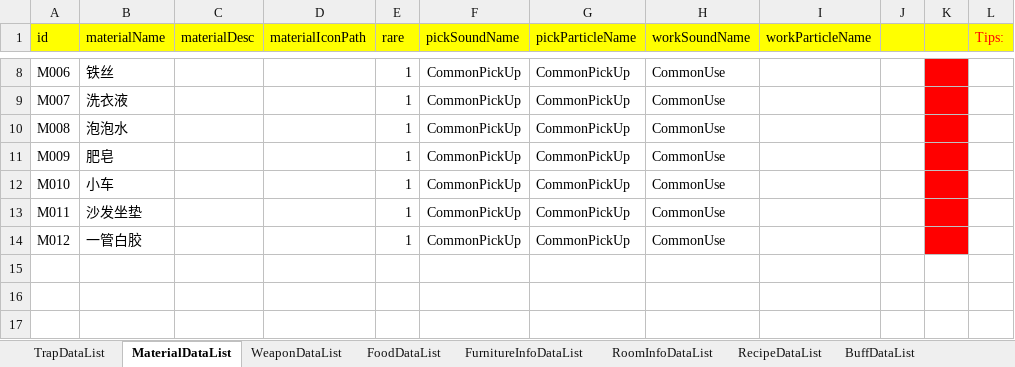
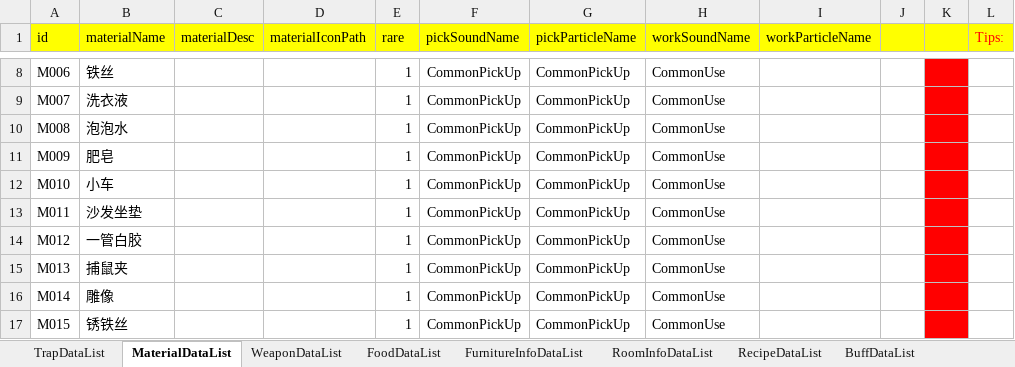
Before and after one commit to 7Chords/KidGameProject, an Excel workbook: Assets/RefData/Excels/kidgame_game_data_config.xlsx, sheet MaterialDataList, drawn as a sheet; only a part is shown, gaps mark what is left out; values as stored, in another font and other column widths than the file's, no borders; the diff names each change by its address in the sheet, - before the commit and + after, or states it on an @@ line.

```diff
--- a/Assets/RefData/Excels/kidgame_game_data_config.xlsx (sheet MaterialDataList)
+++ b/Assets/RefData/Excels/kidgame_game_data_config.xlsx (sheet MaterialDataList)
+row 15: M013 | 捕鼠夹 |  |  | 1 | CommonPickUp | CommonPickUp | CommonUse
+row 16: M014 | 雕像 |  |  | 1 | CommonPickUp | CommonPickUp | CommonUse
+row 17: M015 | 锈铁丝 |  |  | 1 | CommonPickUp | CommonPickUp | CommonUse
```
Also changed, not shown: sheet TrapDataList, sheet FurnitureInfoDataList, sheet RoomInfoDataList, sheet RecipeDataList, 1 other file.
